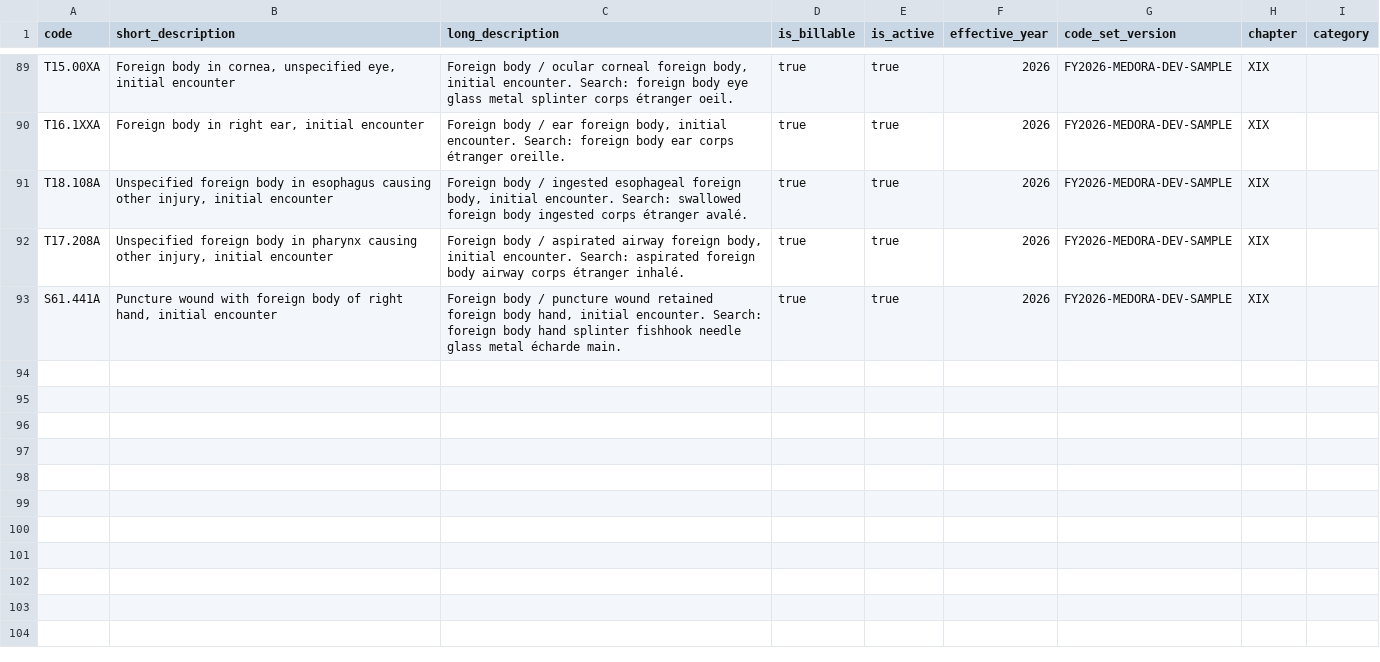
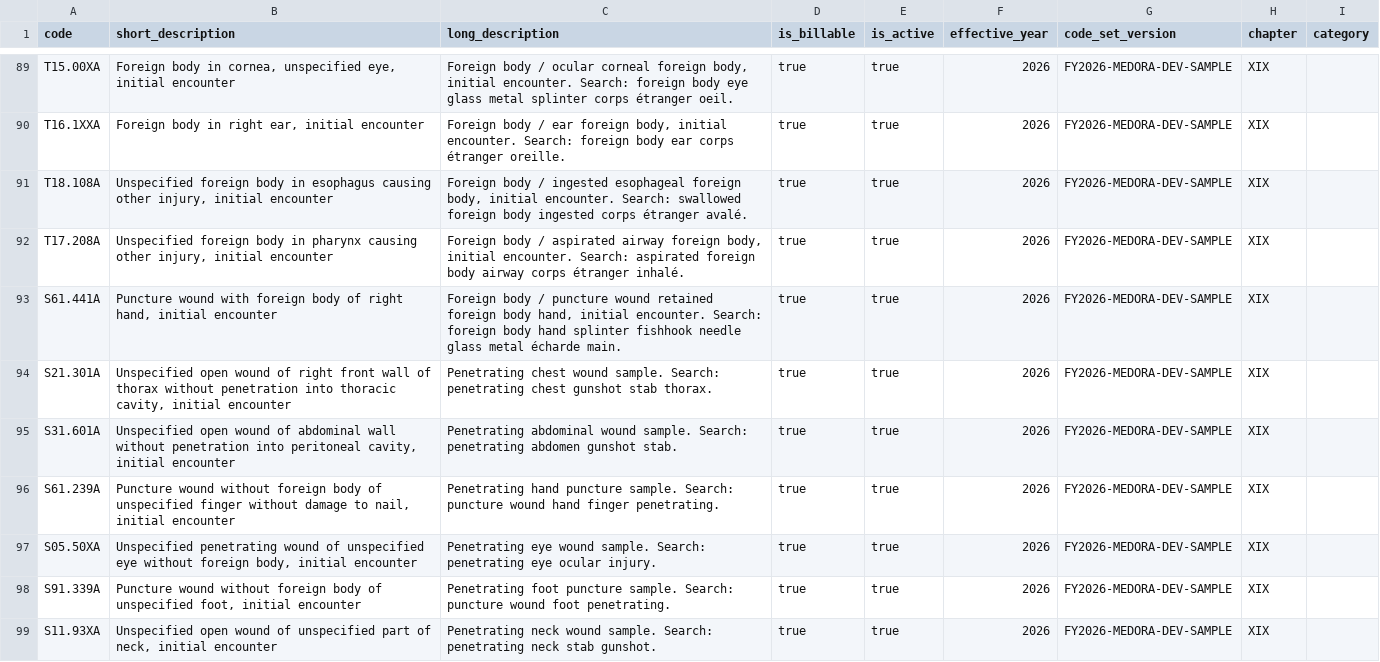
Before and after one commit to Medora-Health-System/medora-s, a CSV file: apps/api/prisma/data/icd10-cm-sample-dev.csv, drawn as a sheet; only a part is shown, gaps mark what is left out.

```diff
--- a/apps/api/prisma/data/icd10-cm-sample-dev.csv
+++ b/apps/api/prisma/data/icd10-cm-sample-dev.csv
@@ -93 +93,7 @@ T17.208A,"Unspecified foreign body in pharynx causing other injury, initial enco
 S61.441A,"Puncture wound with foreign body of right hand, initial encounter","Foreign body / puncture wound retained foreign body hand, initial encounter. Search: foreign body hand splinter fishhook needle glass metal écharde main.",true,true,2026,FY2026-MEDORA-DEV-SAMPLE,XIX,
+S21.301A,"Unspecified open wound of right front wall of thorax without penetration into thoracic cavity, initial encounter","Penetrating chest wound sample. Search: penetrating chest gunshot stab thorax.",true,true,2026,FY2026-MEDORA-DEV-SAMPLE,XIX,
+S31.601A,"Unspecified open wound of abdominal wall without penetration into peritoneal cavity, initial encounter","Penetrating abdominal wound sample. Search: penetrating abdomen gunshot stab.",true,true,2026,FY2026-MEDORA-DEV-SAMPLE,XIX,
+S61.239A,"Puncture wound without foreign body of unspecified finger without damage to nail, initial encounter","Penetrating hand puncture sample. Search: puncture wound hand finger penetrating.",true,true,2026,FY2026-MEDORA-DEV-SAMPLE,XIX,
+S05.50XA,"Unspecified penetrating wound of unspecified eye without foreign body, initial encounter","Penetrating eye wound sample. Search: penetrating eye ocular injury.",true,true,2026,FY2026-MEDORA-DEV-SAMPLE,XIX,
+S91.339A,"Puncture wound without foreign body of unspecified foot, initial encounter","Penetrating foot puncture sample. Search: puncture wound foot penetrating.",true,true,2026,FY2026-MEDORA-DEV-SAMPLE,XIX,
+S11.93XA,"Unspecified open wound of unspecified part of neck, initial encounter","Penetrating neck wound sample. Search: penetrating neck stab gunshot.",true,true,2026,FY2026-MEDORA-DEV-SAMPLE,XIX,
```
Also changed, not shown: 12 other files.
